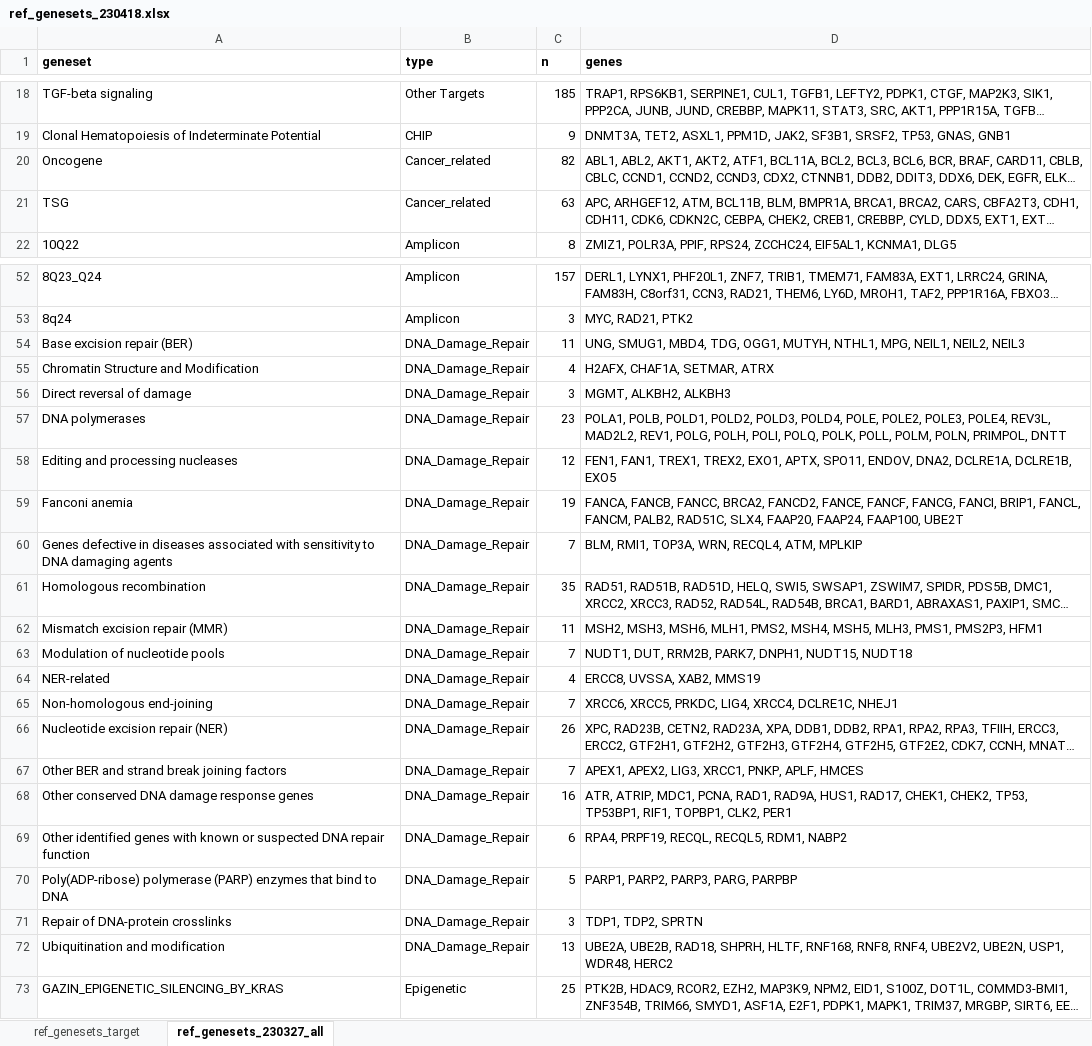
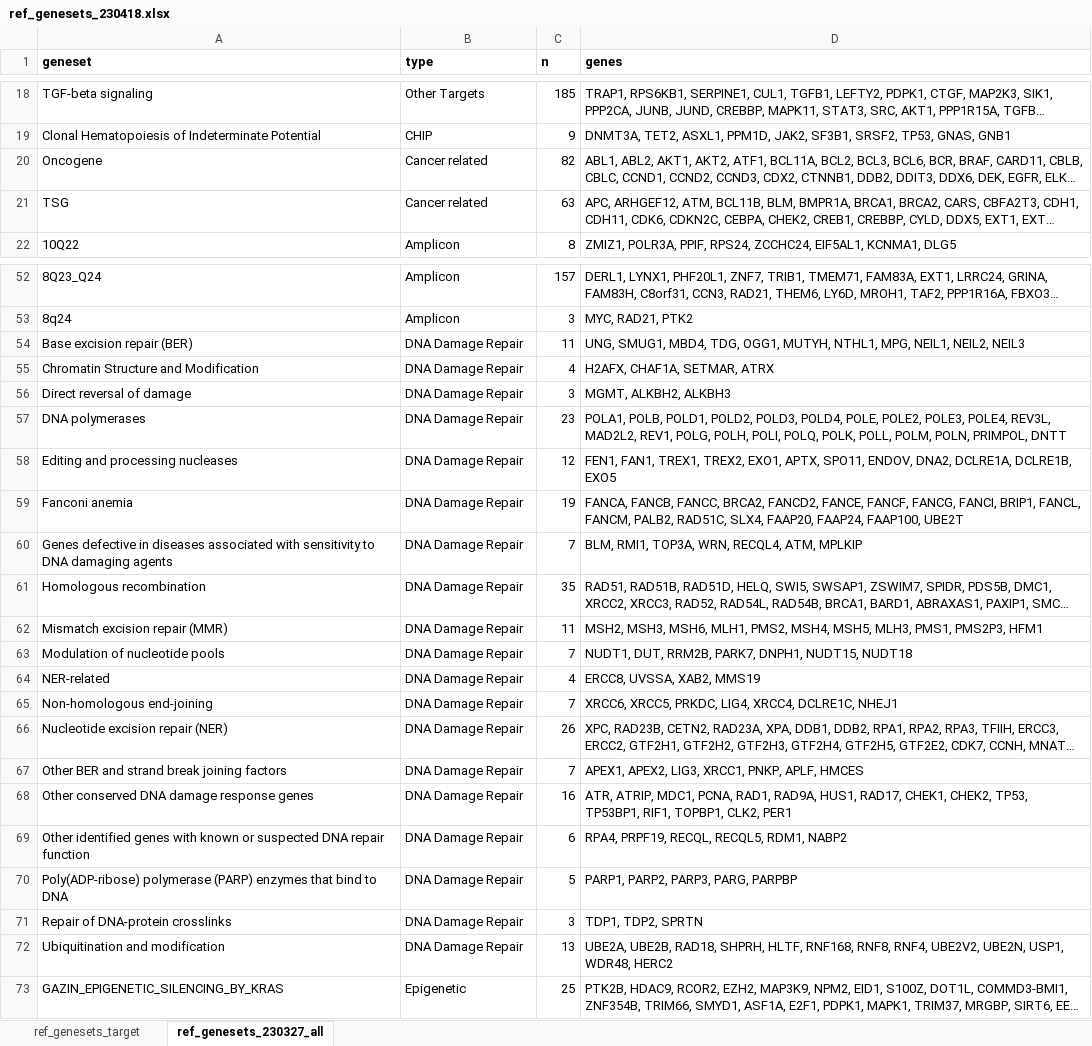
Before and after one commit to kmlabdms/happyORA, an Excel workbook: data/gsea/ref_genesets_230418.xlsx, sheet ref_genesets_230327_all, drawn as a sheet; only a part is shown, gaps mark what is left out; long unchanged cells end in …; values as stored, in another font and other column widths than the file's, no borders; the diff names each change by its address in the sheet, - before the commit and + after, or states it on an @@ line.

Commit message:
underscore removal

```diff
--- a/data/gsea/ref_genesets_230418.xlsx (sheet ref_genesets_230327_all)
+++ b/data/gsea/ref_genesets_230418.xlsx (sheet ref_genesets_230327_all)
-B20:B21 (type): Cancer_related
+B20:B21 (type): Cancer related
-B54:B72 (type): DNA_Damage_Repair
+B54:B72 (type): DNA Damage Repair
```
